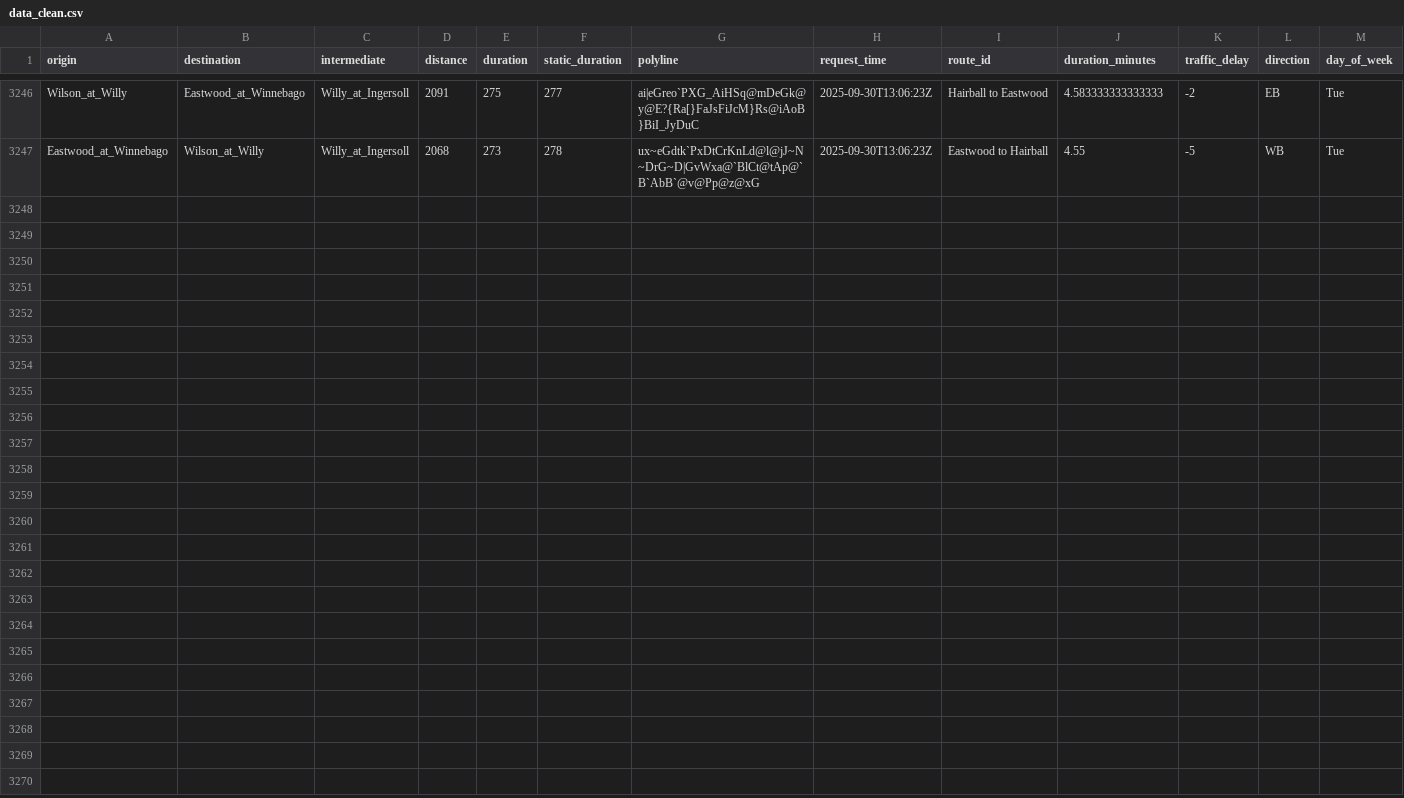
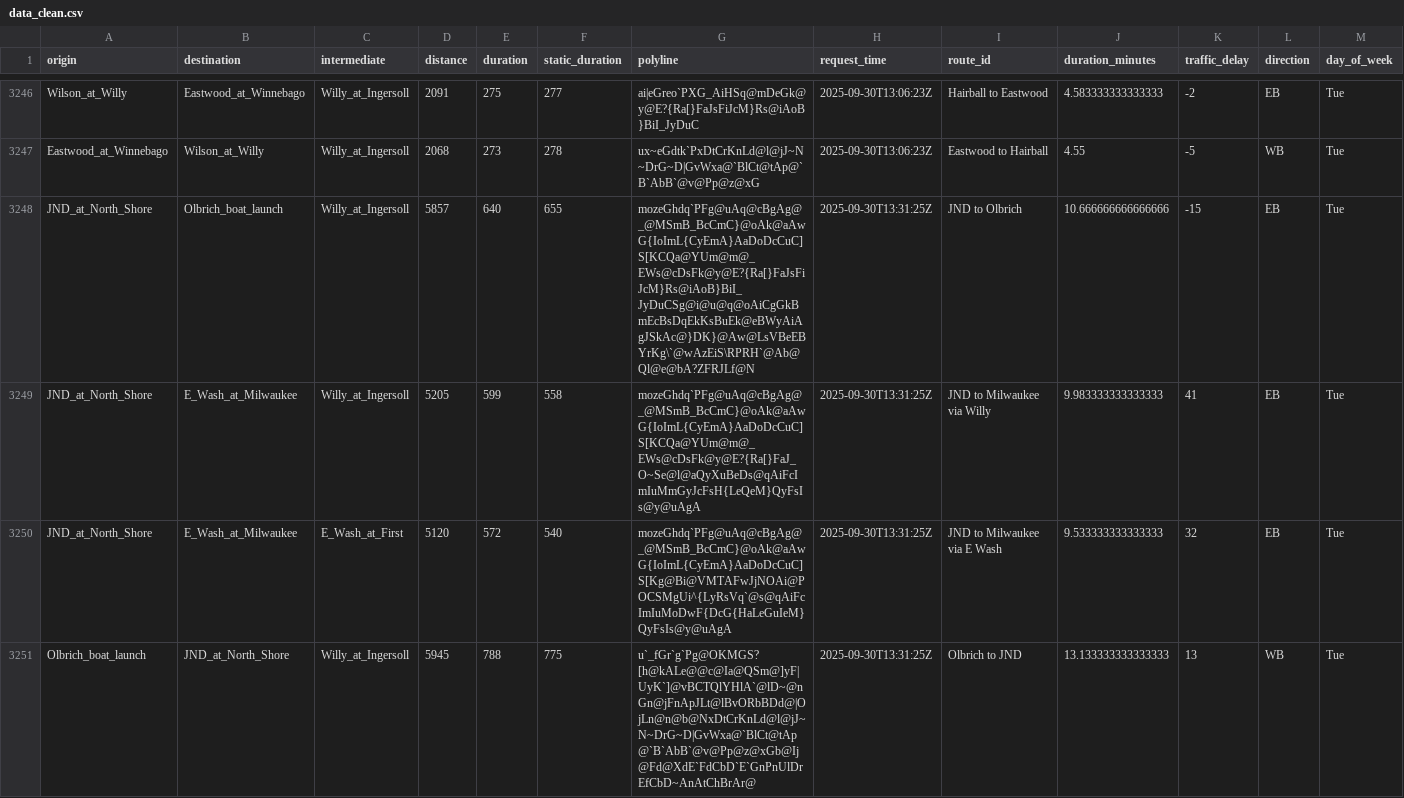
Before and after one commit to vgXhc/willy_street, a CSV file: data/data_clean.csv, drawn as a sheet; only a part is shown, gaps mark what is left out; rows hold the shown columns only; the diff covers the shown part only; the diff names each change by its address in the sheet, - before the commit and + after, or states it on an @@ line.

```diff
--- a/data/data_clean.csv
+++ b/data/data_clean.csv
+row 3248: JND_at_North_Shore | Olbrich_boat_launch | Willy_at_Ingersoll | 5857 | 640 | 655 | mozeGhdq`PFg@uAq@cBgAg@_@MSmB_BcCmC}@oAk@aAwG{IoImL{CyEmA}AaDoDcCuC]S[KCQa@YUm@m@_EWs@cDsFk@y@E?{Ra[}FaJsFiJcM}Rs@iAoB}BiI_JyDuCSg@i@u@q@oAiCgGkBmEcBsDqEkKsBuEk@eBWyAiAgJSkAc@}DK}@Aw@LsVBeEBYrKg\`@wAzEiS\RPRH`@Ab@Ql@e@bA?ZFRJLf@N | 2025-09-30T13:31:25Z | JND to Olbrich | 10.666666666666666 | -15 | EB | Tue
+row 3249: JND_at_North_Shore | E_Wash_at_Milwaukee | Willy_at_Ingersoll | 5205 | 599 | 558 | mozeGhdq`PFg@uAq@cBgAg@_@MSmB_BcCmC}@oAk@aAwG{IoImL{CyEmA}AaDoDcCuC]S[KCQa@YUm@m@_EWs@cDsFk@y@E?{Ra[}FaJ_O~Se@l@aQyXuBeDs@qAiFcImIuMmGyJcFsH{LeQeM}QyFsIs@y@uAgA | 2025-09-30T13:31:25Z | JND to Milwaukee via Willy | 9.983333333333333 | 41 | EB | Tue
+row 3250: JND_at_North_Shore | E_Wash_at_Milwaukee | E_Wash_at_First | 5120 | 572 | 540 | mozeGhdq`PFg@uAq@cBgAg@_@MSmB_BcCmC}@oAk@aAwG{IoImL{CyEmA}AaDoDcCuC]S[Kg@Bi@VMTAFwJjNOAi@POCSMgUi^{LyRsVq`@s@qAiFcImIuMoDwF{DcG{HaLeGuIeM}QyFsIs@y@uAgA | 2025-09-30T13:31:25Z | JND to Milwaukee via E Wash | 9.533333333333333 | 32 | EB | Tue
+row 3251: Olbrich_boat_launch | JND_at_North_Shore | Willy_at_Ingersoll | 5945 | 788 | 775 | u`_fGr`g`Pg@OKMGS?[h@kALe@@c@Ia@QSm@]yF|UyK`]@vBCTQlYHlA`@lD~@nGn@jFnApJLt@lBvORbBDd@|OjLn@n@b@NxDtCrKnLd@l@jJ~N~DrG~D|GvWxa@`BlCt@tAp@`B`AbB`@v@Pp@z@xGb@Ij@Fd@XdE`FdCbD`E`GnPnUlDrEfCbD~AnAtChBrAr@ | 2025-09-30T13:31:25Z | Olbrich to JND | 13.133333333333333 | 13 | WB | Tue
```
Also changed, not shown: 4 added rows elsewhere in this file, data/data_raw.csv, 1 other file.
